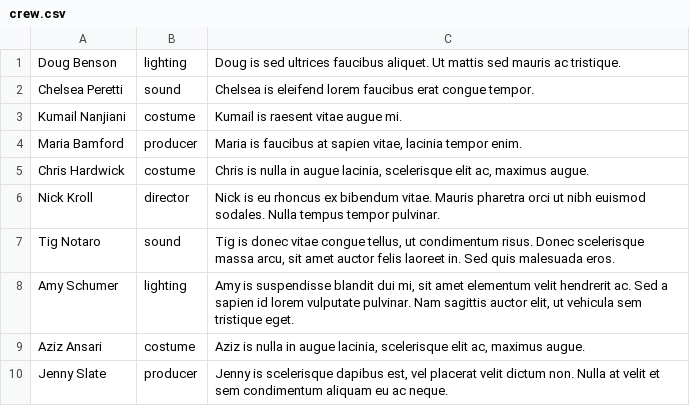
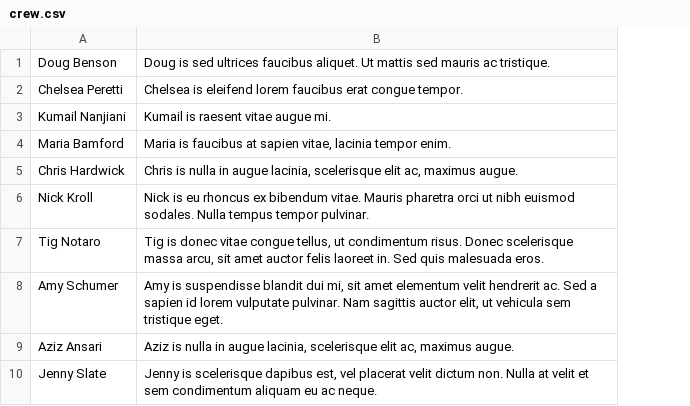
Before and after one commit to louiswheeleriv/frankenstein, a CSV file: makeTables/crew.csv, drawn as a sheet; the diff names each change by its address in the sheet, - before the commit and + after, or states it on an @@ line.

```diff
--- a/makeTables/crew.csv
+++ b/makeTables/crew.csv
-column B, rows 1-10: lighting | sound | costume | producer | costume | director | sound | lighting | costume | producer
```
Also changed, not shown: 5 other files.
